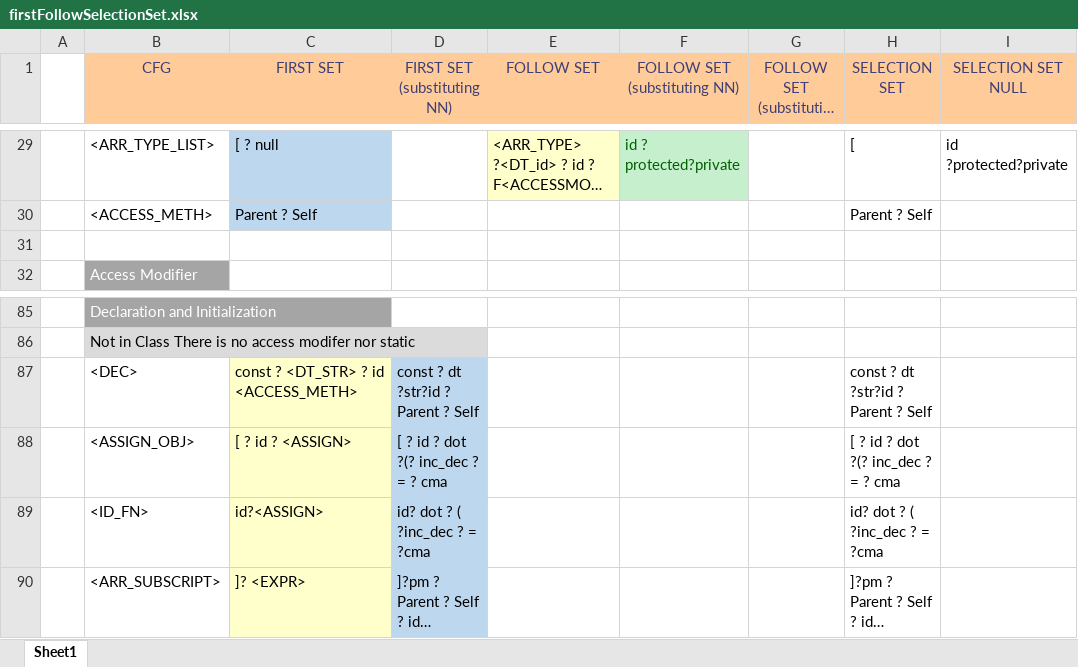
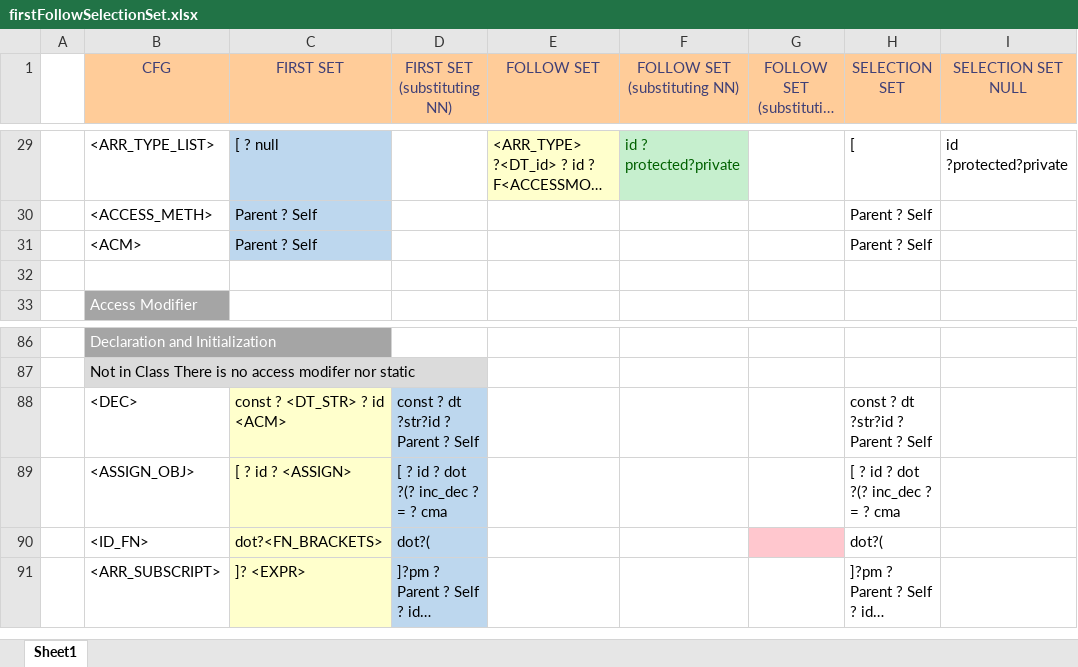
Before and after one commit to umar-anzar/Front-End-Compiler-Project, an Excel workbook: Mio Language Design/Syntax Analyze Phase/FirstFollowSelectionSet/firstFollowSelectionSet.xlsx, sheet Sheet1, drawn as a sheet; only a part is shown, gaps mark what is left out; long unchanged cells end in …; values as stored, in another font and other column widths than the file's, no borders; addresses are those after the commit; ↵ is a line break in a cell; the diff names each change by its address in the sheet, - before the commit and + after, or states it on an @@ line.

```diff
--- a/Mio Language Design/Syntax Analyze Phase/FirstFollowSelectionSet/firstFollowSelectionSet.xlsx (sheet Sheet1)
+++ b/Mio Language Design/Syntax Analyze Phase/FirstFollowSelectionSet/firstFollowSelectionSet.xlsx (sheet Sheet1)
+row 31:  | <ACM> | Parent ? Self |  |  |  |  | Parent ? Self
-C88 (FIRST SET): const ? <DT_STR> ? id ↵ <ACCESS_METH>
+C88 (FIRST SET): const ? <DT_STR> ? id ↵ <ACM>
-C90 (FIRST SET): id?<ASSIGN>
+C90 (FIRST SET): dot?<FN_BRACKETS>
-D90 (FIRST SET (substituting NN)): id? dot ? ( ?inc_dec ? = ?cma
+D90 (FIRST SET (substituting NN)): dot?(
-G90 fill: none
+G90 fill: #FFC7CE
-H90 (SELECTION SET): id? dot ? ( ?inc_dec ? = ?cma
+H90 (SELECTION SET): dot?(
```
Also changed, not shown: 4 other files.
